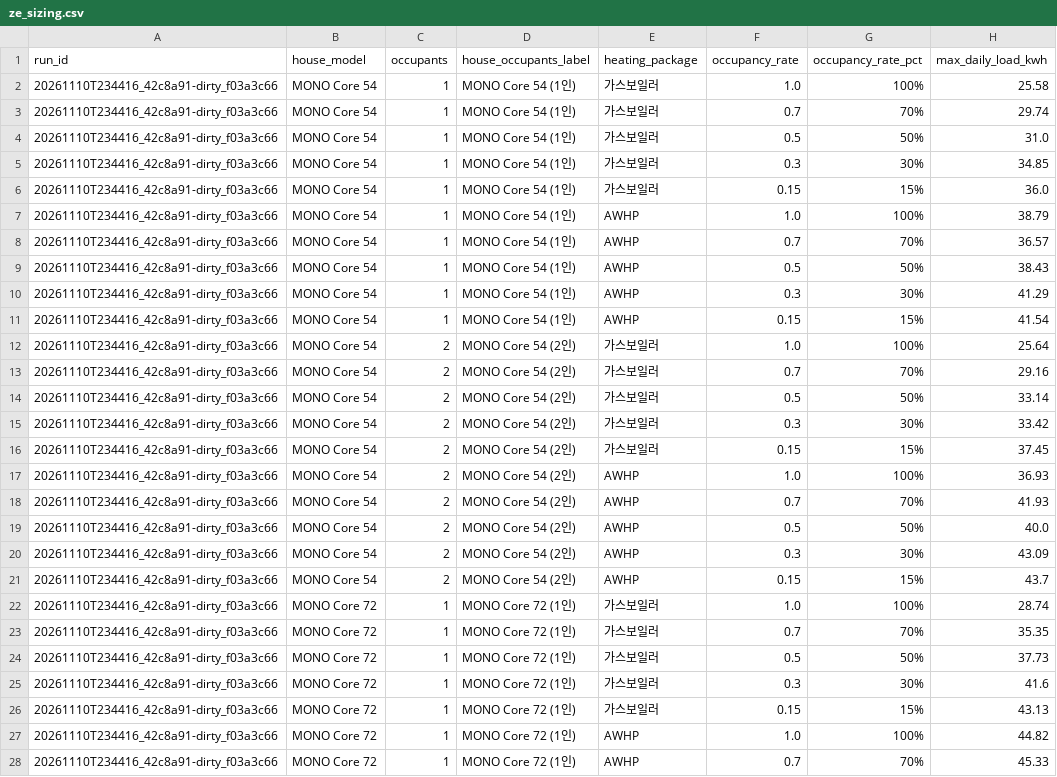
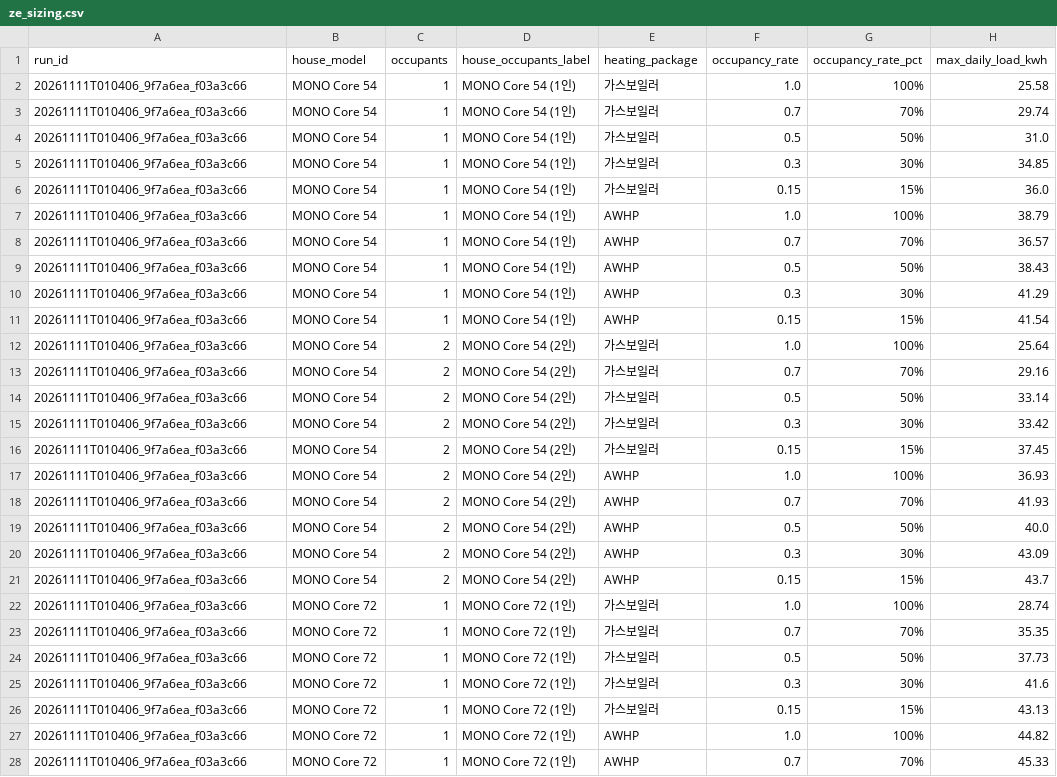
Before and after one commit to martinchoi85-lang/sc-roi-simulator, a CSV file: korea/output/ze_sizing.csv, drawn as a sheet; only a part is shown; the diff covers the shown part only; the diff names each change by its address in the sheet, - before the commit and + after, or states it on an @@ line.

```diff
--- a/korea/output/ze_sizing.csv
+++ b/korea/output/ze_sizing.csv
-A2:A28 (run_id): 20261110T234416_42c8a91-dirty_f03a3c66
+A2:A28 (run_id): 20261111T010406_9f7a6ea_f03a3c66
```
Also changed, not shown: 43 edited cells elsewhere in this file, korea/output/energy_comparison.csv, korea/output/results_all.csv, 4 other files.
